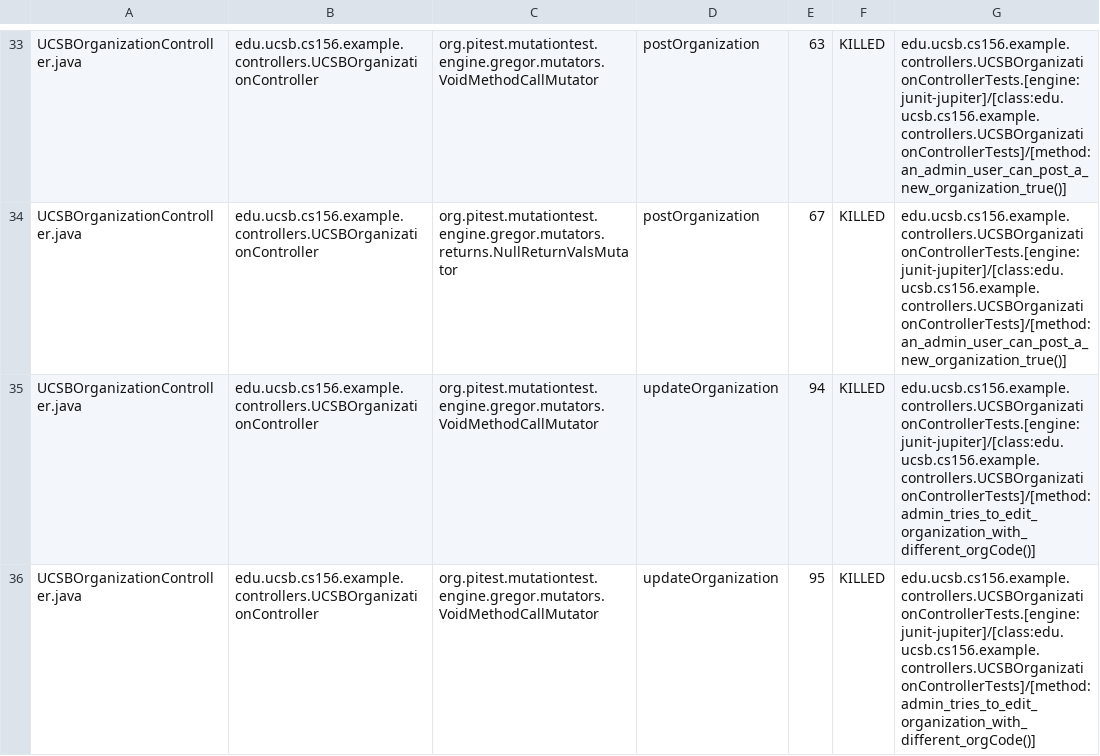
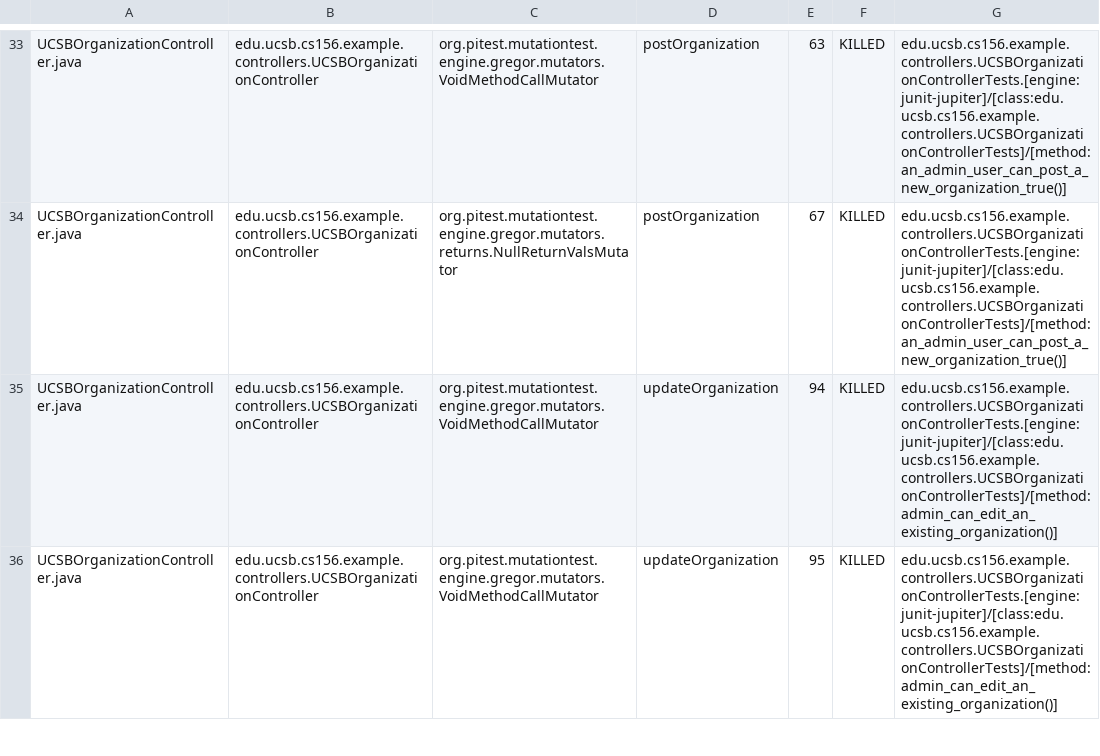
Before and after one commit to ucsb-cs156-f24/team02-f24-09, a CSV file: pitest/mutations.csv, drawn as a sheet; only a part is shown, gaps mark what is left out; the diff covers the shown part only.

Commit message:
Deploying to gh-pages from @ ucsb-cs156-f24/team02-f24-09@1438c7d970cbc46927e240eb3bfdc2418831122d 🚀

```diff
--- a/pitest/mutations.csv
+++ b/pitest/mutations.csv
@@ -34,3 +34,3 @@ UCSBOrganizationController.java,edu.ucsb.cs156.example.controllers.UCSBOrganizat
 UCSBOrganizationController.java,edu.ucsb.cs156.example.controllers.UCSBOrganizationController,org.pitest.mutationtest.engine.gregor.mutators.returns.NullReturnValsMutator,postOrganization,67,KILLED,edu.ucsb.cs156.example.controllers.UCSBOrganizationControllerTests.[engine:junit-jupiter]/[class:edu.ucsb.cs156.example.controllers.UCSBOrganizationControllerTests]/[method:an_admin_user_can_post_a_new_organization_true()]
-UCSBOrganizationController.java,edu.ucsb.cs156.example.controllers.UCSBOrganizationController,org.pitest.mutationtest.engine.gregor.mutators.VoidMethodCallMutator,updateOrganization,94,KILLED,edu.ucsb.cs156.example.controllers.UCSBOrganizationControllerTests.[engine:junit-jupiter]/[class:edu.ucsb.cs156.example.controllers.UCSBOrganizationControllerTests]/[method:admin_tries_to_edit_organization_with_different_orgCode()]
-UCSBOrganizationController.java,edu.ucsb.cs156.example.controllers.UCSBOrganizationController,org.pitest.mutationtest.engine.gregor.mutators.VoidMethodCallMutator,updateOrganization,95,KILLED,edu.ucsb.cs156.example.controllers.UCSBOrganizationControllerTests.[engine:junit-jupiter]/[class:edu.ucsb.cs156.example.controllers.UCSBOrganizationControllerTests]/[method:admin_tries_to_edit_organization_with_different_orgCode()]
+UCSBOrganizationController.java,edu.ucsb.cs156.example.controllers.UCSBOrganizationController,org.pitest.mutationtest.engine.gregor.mutators.VoidMethodCallMutator,updateOrganization,94,KILLED,edu.ucsb.cs156.example.controllers.UCSBOrganizationControllerTests.[engine:junit-jupiter]/[class:edu.ucsb.cs156.example.controllers.UCSBOrganizationControllerTests]/[method:admin_can_edit_an_existing_organization()]
+UCSBOrganizationController.java,edu.ucsb.cs156.example.controllers.UCSBOrganizationController,org.pitest.mutationtest.engine.gregor.mutators.VoidMethodCallMutator,updateOrganization,95,KILLED,edu.ucsb.cs156.example.controllers.UCSBOrganizationControllerTests.[engine:junit-jupiter]/[class:edu.ucsb.cs156.example.controllers.UCSBOrganizationControllerTests]/[method:admin_can_edit_an_existing_organization()]
```
Also changed, not shown: 4 edited cells elsewhere in this file, 12 other files.
